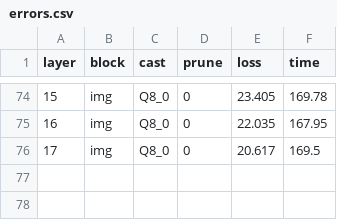
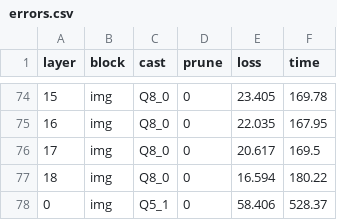
Before and after one commit to chrisgoringe/flux-poke, a CSV file: output/errors.csv, drawn as a sheet; only a part is shown, gaps mark what is left out; the diff names each change by its address in the sheet, - before the commit and + after, or states it on an @@ line.

```diff
--- a/output/errors.csv
+++ b/output/errors.csv
+row 77: 18 | img | Q8_0 | 0 | 16.594 | 180.22
+row 78: 0 | img | Q5_1 | 0 | 58.406 | 528.37
```
Also changed, not shown: 5 other files.
